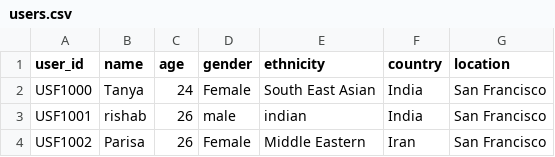
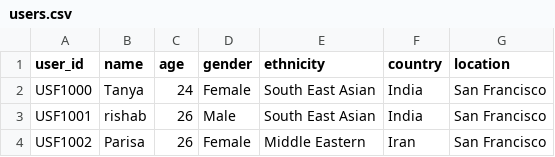
Before and after one commit to rishsanyal/comedian, a CSV file: datasets/users.csv, drawn as a sheet.

```diff
--- a/datasets/users.csv
+++ b/datasets/users.csv
@@ -2,3 +2,3 @@ user_id,name,age,gender,ethnicity,country,location
 USF1000,Tanya,24,Female,South East Asian,India,San Francisco
-USF1001,rishab,26,male,indian,India,San Francisco
+USF1001,rishab,26,Male,South East Asian,India,San Francisco
 USF1002,Parisa,26,Female,Middle Eastern,Iran,San Francisco
```
Also changed, not shown: datasets/ratings_USF1001.csv.
